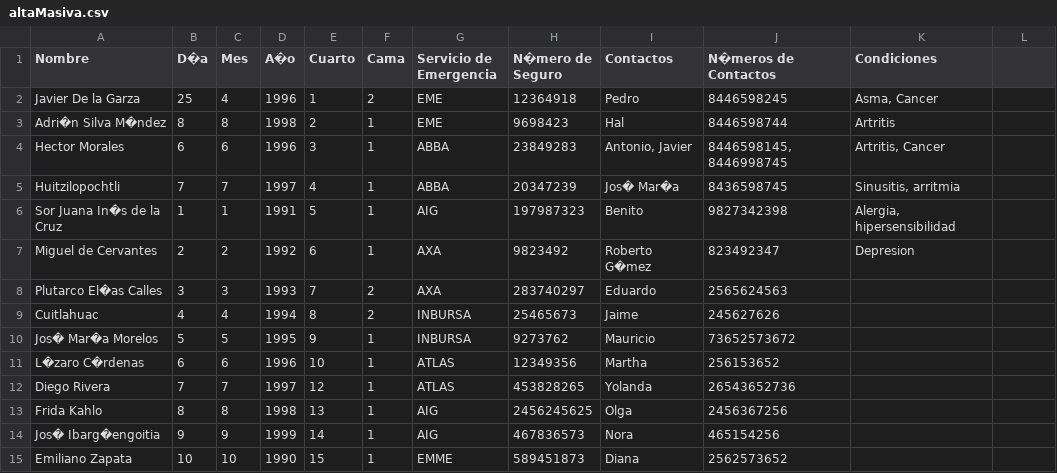
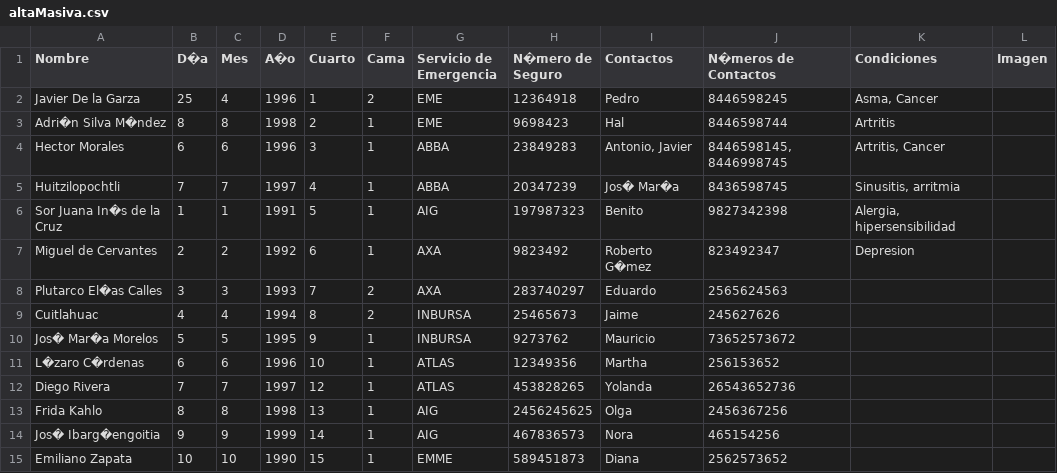
Before and after one commit to sergiodelr/amssprueba, a CSV file: out/production/InterfazGrafica/Utils/altaMasiva.csv, drawn as a sheet; the diff names each change by its address in the sheet, - before the commit and + after, or states it on an @@ line.

```diff
--- a/out/production/InterfazGrafica/Utils/altaMasiva.csv
+++ b/out/production/InterfazGrafica/Utils/altaMasiva.csv
-L1: (empty)
+L1: Imagen
```
Also changed, not shown: src/Utils/altaMasiva.csv, 17 other files.
